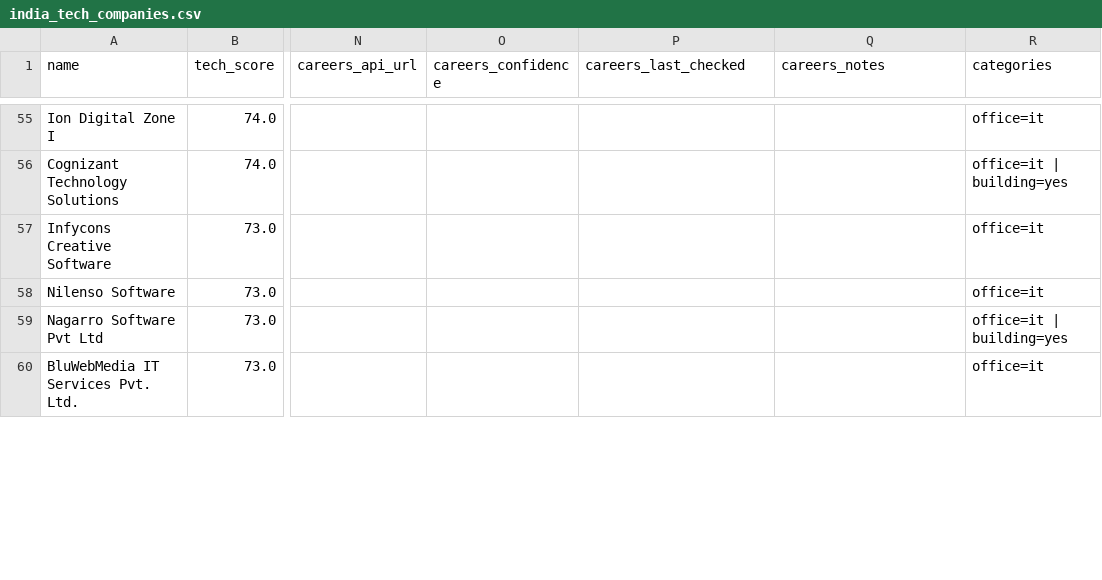
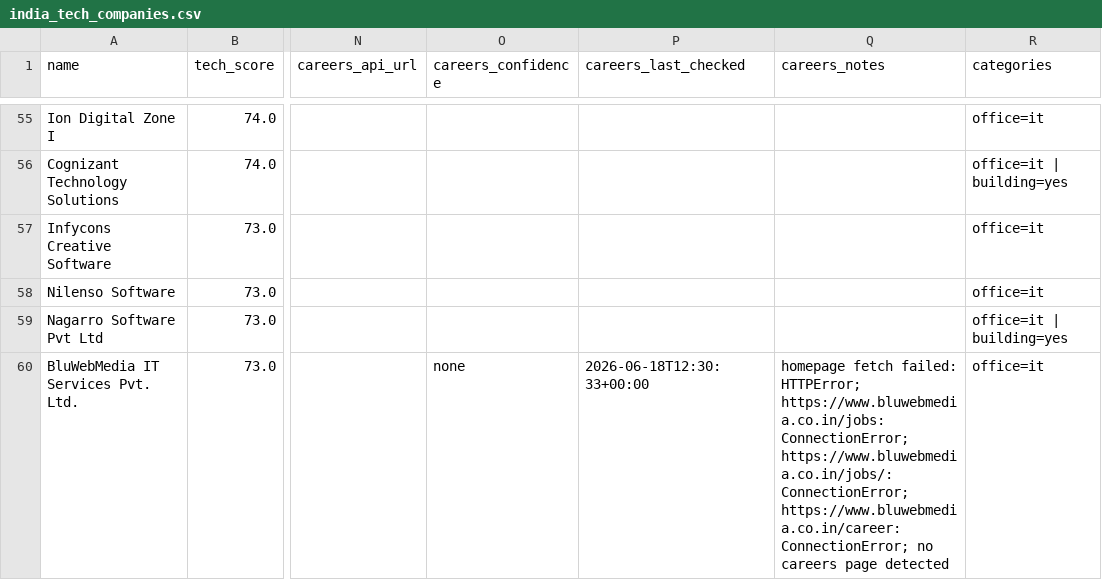
Before and after one commit to AkashKumar7902/india-tech-company-finder, a CSV file: results/india_tech_companies.csv, drawn as a sheet; only a part is shown, gaps mark what is left out; the diff covers the shown part only; the diff names each change by its address in the sheet, - before the commit and + after, or states it on an @@ line.

```diff
--- a/results/india_tech_companies.csv
+++ b/results/india_tech_companies.csv
-O60 (careers_confidence): (empty)
+O60 (careers_confidence): none
-P60 (careers_last_checked): (empty)
+P60 (careers_last_checked): 2026-06-18T12:30:33+00:00
-Q60 (careers_notes): (empty)
+Q60 (careers_notes): homepage fetch failed: HTTPError; https://www.bluwebmedia.co.in/jobs: ConnectionError; https://www.bluwebmedia.co.in/jobs/: ConnectionError; https://www.bluwebmedia.co.in/career: ConnectionError; no careers page detected
```
Also changed, not shown: 1 added row, 1 removed row and 6 edited cells elsewhere in this file, 1 other file.
